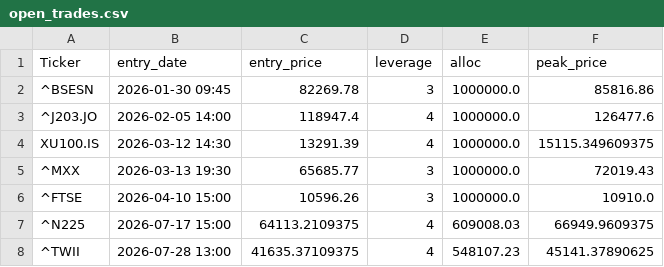
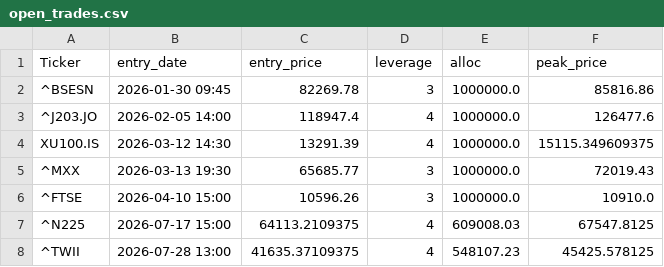
Before and after one commit to orhansozgur/freemoneybot, a CSV file: open_trades.csv, drawn as a sheet.

```diff
--- a/open_trades.csv
+++ b/open_trades.csv
@@ -6,3 +6,3 @@ XU100.IS,2026-03-12 14:30,13291.39,4,1000000.0,15115.349609375
 ^FTSE,2026-04-10 15:00,10596.26,3,1000000.0,10910.0
-^N225,2026-07-17 15:00,64113.2109375,4,609008.03,66949.9609375
-^TWII,2026-07-28 13:00,41635.37109375,4,548107.23,45141.37890625
+^N225,2026-07-17 15:00,64113.2109375,4,609008.03,67547.8125
+^TWII,2026-07-28 13:00,41635.37109375,4,548107.23,45425.578125
```
Also changed, not shown: 1 other file.
